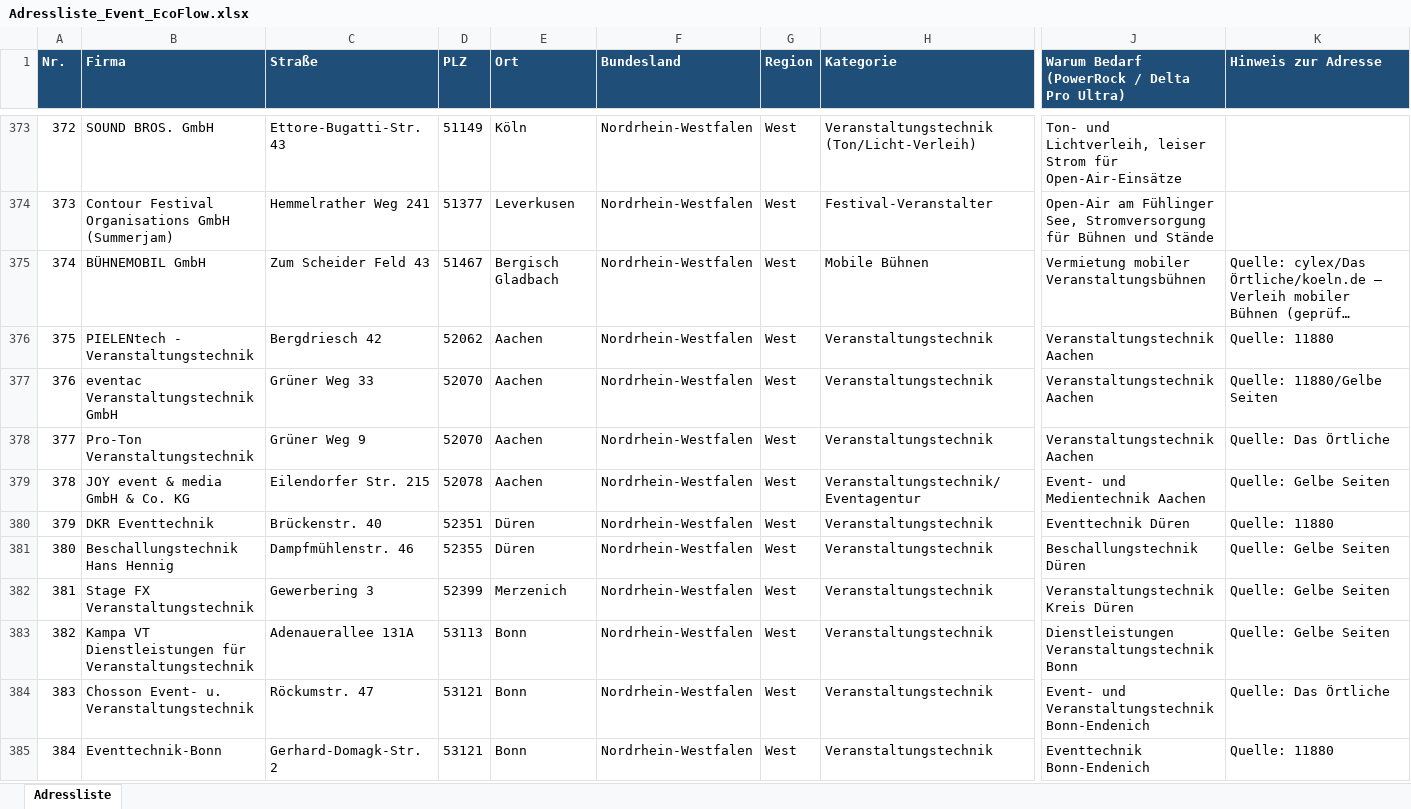
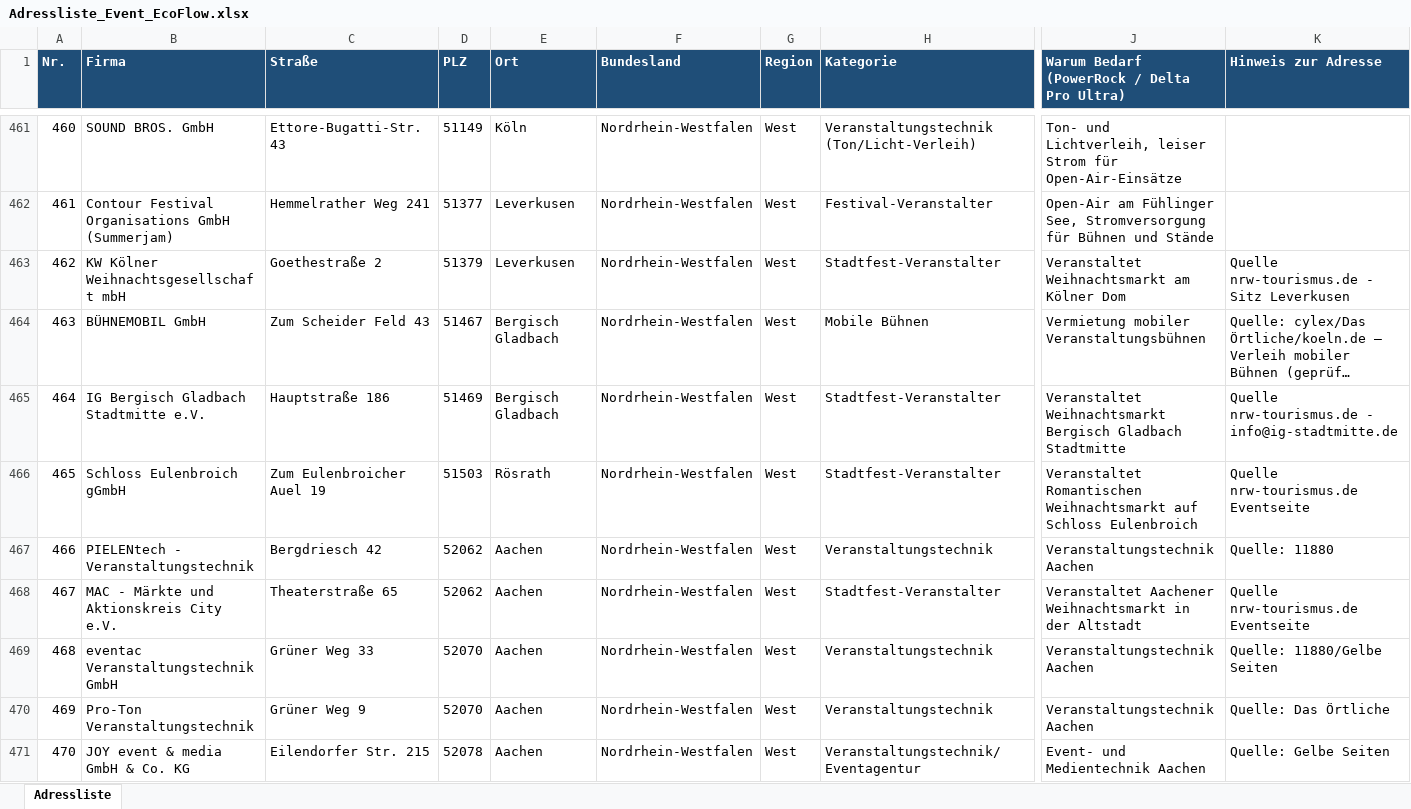
Before and after one commit to pfaeffle-seeger/Michael, an Excel workbook: Adressliste_Event_EcoFlow.xlsx, sheet Adressliste, drawn as a sheet; only a part is shown, gaps mark what is left out; the shorter side is filled out with more unchanged rows; long unchanged cells end in …; values as stored, in another font and other column widths than the file's, no borders; table styles not drawn; rows hold the shown columns only; the diff covers the shown part only; the diff names each change by its address in the sheet, - before the commit and + after, or states it on an @@ line.

```diff
--- a/Adressliste_Event_EcoFlow.xlsx (sheet Adressliste)
+++ b/Adressliste_Event_EcoFlow.xlsx (sheet Adressliste)
@@ column A (Nr.) renumbered between rows 3 and 908 @@
+row 463: 462 | KW Kölner Weihnachtsgesellschaft mbH | Goethestraße 2 | 51379 | Leverkusen | Nordrhein-Westfalen | West | Stadtfest-Veranstalter | Veranstaltet Weihnachtsmarkt am Kölner Dom | Quelle nrw-tourismus.de - Sitz Leverkusen
+row 465: 464 | IG Bergisch Gladbach Stadtmitte e.V. | Hauptstraße 186 | 51469 | Bergisch Gladbach | Nordrhein-Westfalen | West | Stadtfest-Veranstalter | Veranstaltet Weihnachtsmarkt Bergisch Gladbach Stadtmitte | Quelle nrw-tourismus.de - info@ig-stadtmitte.de
+row 466: 465 | Schloss Eulenbroich gGmbH | Zum Eulenbroicher Auel 19 | 51503 | Rösrath | Nordrhein-Westfalen | West | Stadtfest-Veranstalter | Veranstaltet Romantischen Weihnachtsmarkt auf Schloss Eulenbroich | Quelle nrw-tourismus.de Eventseite
+row 468: 467 | MAC - Märkte und Aktionskreis City e.V. | Theaterstraße 65 | 52062 | Aachen | Nordrhein-Westfalen | West | Stadtfest-Veranstalter | Veranstaltet Aachener Weihnachtsmarkt in der Altstadt | Quelle nrw-tourismus.de Eventseite
```
Also changed, not shown: 166 added rows elsewhere in this sheet, 2 other files.
